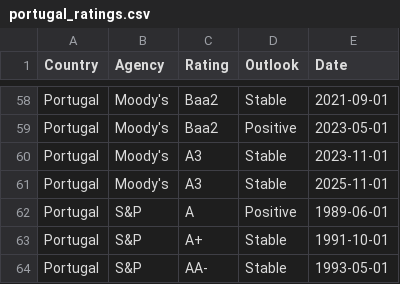
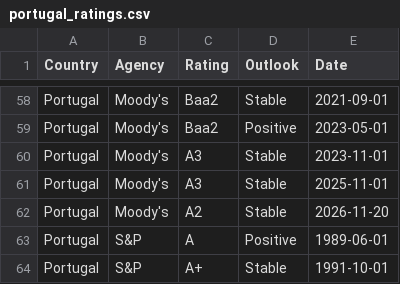
Before and after one commit to Mandamundi/mm-sci, a CSV file: agencies/portugal_ratings.csv, drawn as a sheet; only a part is shown, gaps mark what is left out; the shorter side is filled out with more unchanged rows; the diff names each change by its address in the sheet, - before the commit and + after, or states it on an @@ line.

```diff
--- a/agencies/portugal_ratings.csv
+++ b/agencies/portugal_ratings.csv
+row 62: Portugal | Moody's | A2 | Stable | 2026-11-20
```
Also changed, not shown: agencies/bulgaria_ratings.csv, agencies/hungary_ratings.csv, 10 other files.
